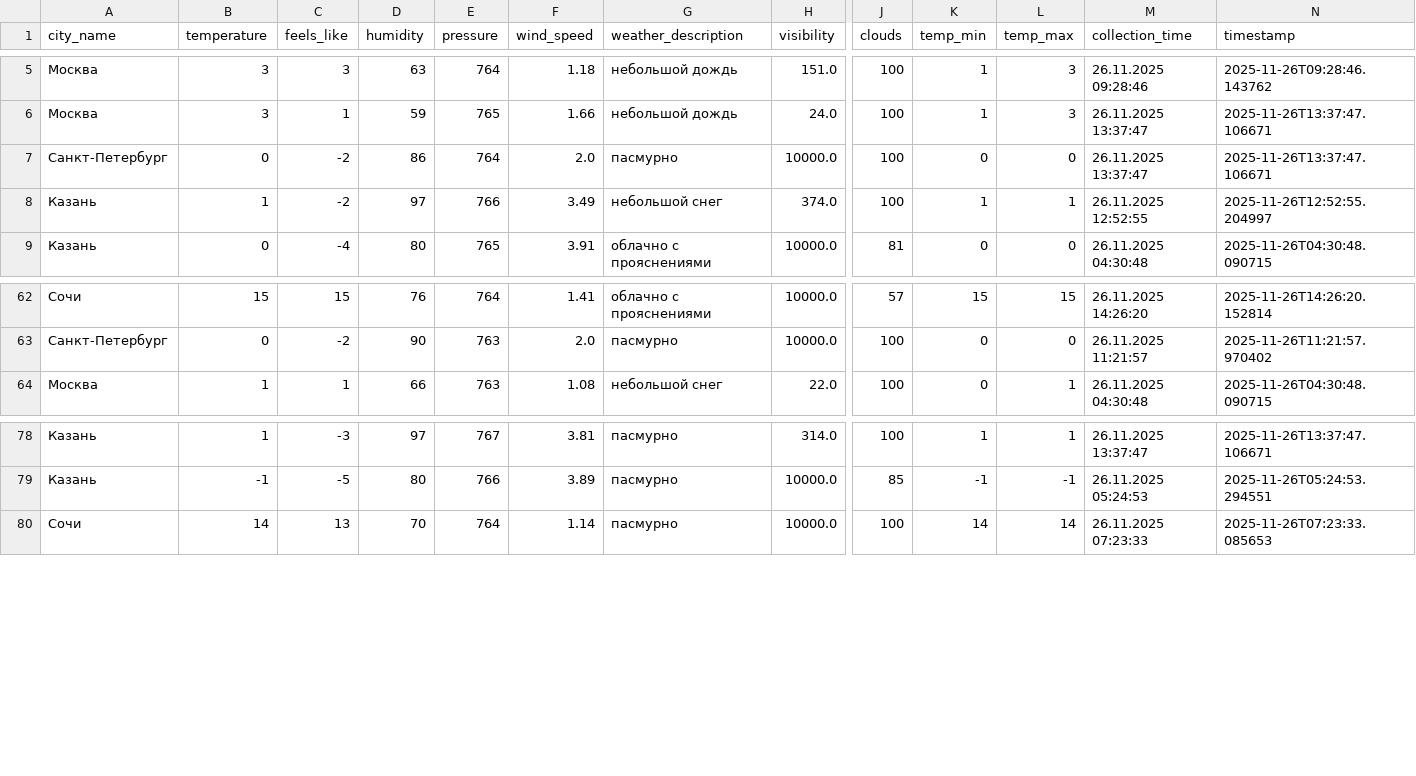
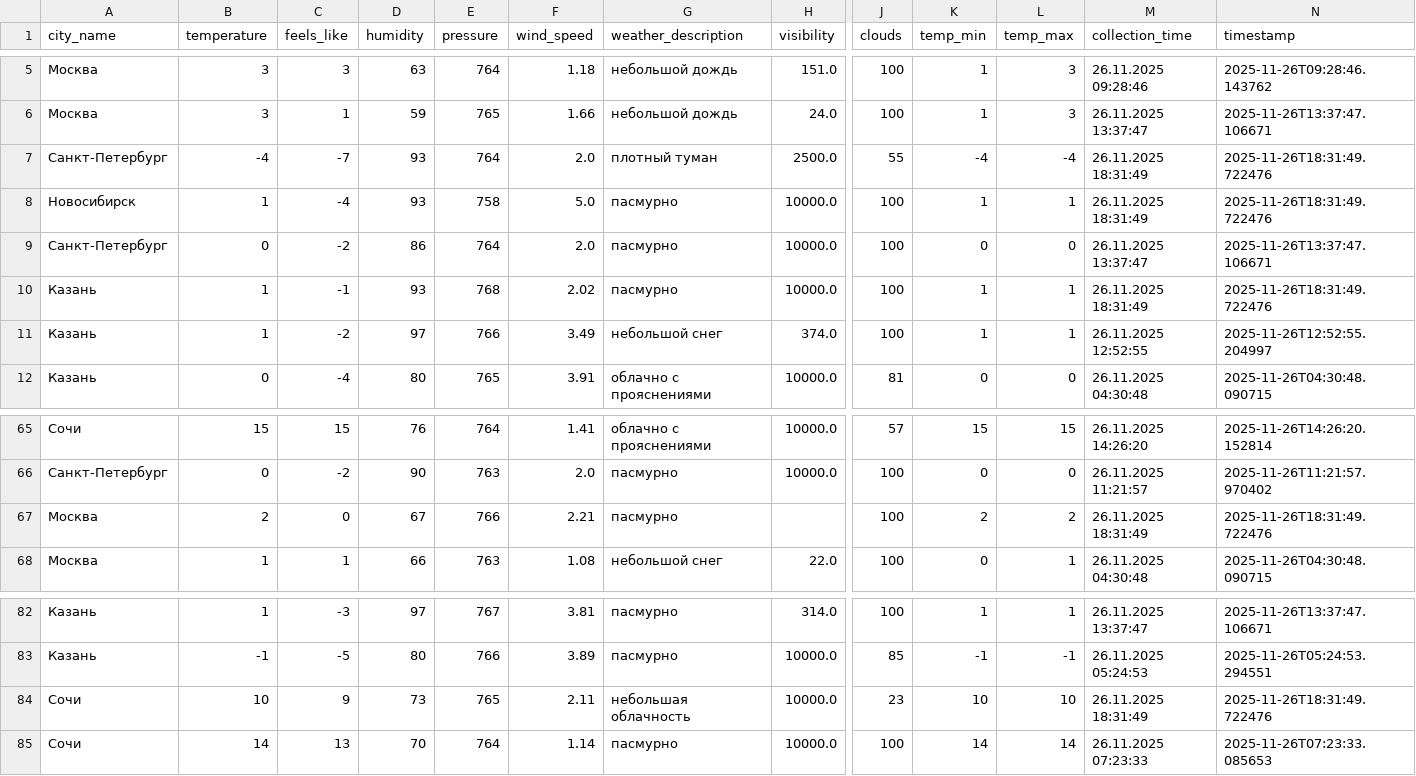
Before and after one commit to julia-JT/Weather_tourism_pipeline, a CSV file: data/enriched/weather_enriched_20251126.csv, drawn as a sheet; only a part is shown, gaps mark what is left out; rows hold the shown columns only; the diff names each change by its address in the sheet, - before the commit and + after, or states it on an @@ line.

```diff
--- a/data/enriched/weather_enriched_20251126.csv
+++ b/data/enriched/weather_enriched_20251126.csv
+row 7: Санкт-Петербург | -4 | -7 | 93 | 764 | 2.0 | плотный туман | 2500.0 | 55 | -4 | -4 | 26.11.2025 18:31:49 | 2025-11-26T18:31:49.722476
+row 8: Новосибирск | 1 | -4 | 93 | 758 | 5.0 | пасмурно | 10000.0 | 100 | 1 | 1 | 26.11.2025 18:31:49 | 2025-11-26T18:31:49.722476
+row 10: Казань | 1 | -1 | 93 | 768 | 2.02 | пасмурно | 10000.0 | 100 | 1 | 1 | 26.11.2025 18:31:49 | 2025-11-26T18:31:49.722476
+row 67: Москва | 2 | 0 | 67 | 766 | 2.21 | пасмурно |  | 100 | 2 | 2 | 26.11.2025 18:31:49 | 2025-11-26T18:31:49.722476
+row 84: Сочи | 10 | 9 | 73 | 765 | 2.11 | небольшая облачность | 10000.0 | 23 | 10 | 10 | 26.11.2025 18:31:49 | 2025-11-26T18:31:49.722476
```
Also changed, not shown: data/aggregated/city_tourism_rating.csv, data/aggregated/federal_districts_summary.csv, 19 other files.
